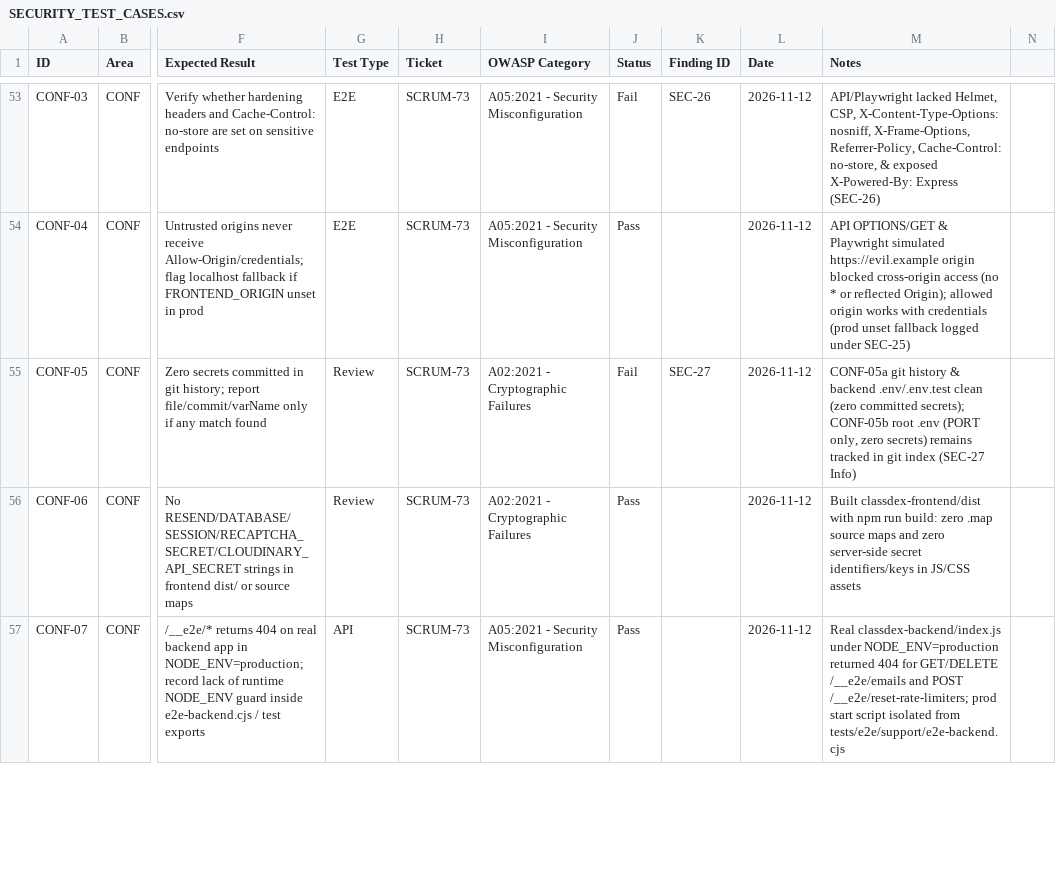
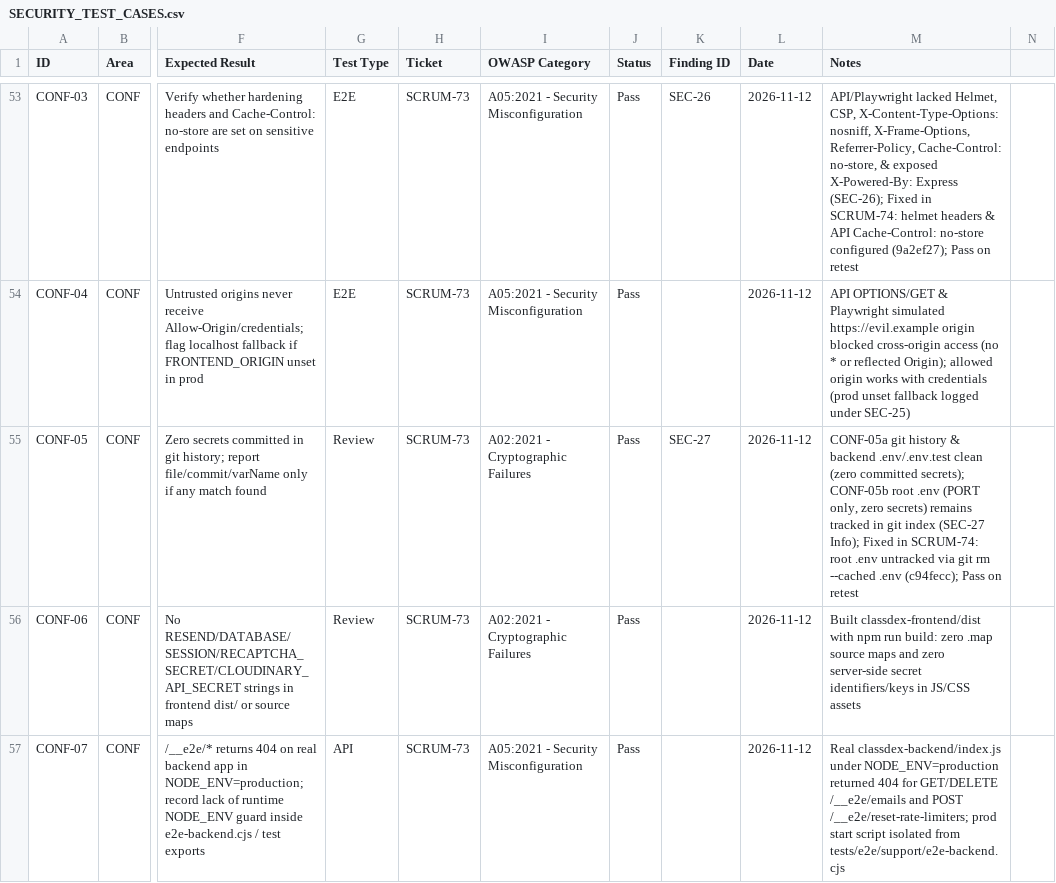
Before and after one commit to wayne-xfx/ClassDex, a CSV file: docs/testing/security/SECURITY_TEST_CASES.csv, drawn as a sheet; only a part is shown, gaps mark what is left out; the diff covers the shown part only; the diff names each change by its address in the sheet, - before the commit and + after, or states it on an @@ line.

Commit message:
docs(security): SCRUM-74 finalize findings, test cases, and Sprint 6.2 report

```diff
--- a/docs/testing/security/SECURITY_TEST_CASES.csv
+++ b/docs/testing/security/SECURITY_TEST_CASES.csv
-J53 (Status): Fail
+J53 (Status): Pass
-M53 (Notes): …X-Powered-By: Express (SEC-26)
+M53 (Notes): …X-Powered-By: Express (SEC-26); Fixed in SCRUM-74: helmet headers & API Cache-Control: no-store configured (9a2ef27); Pass on retest
-J55 (Status): Fail
+J55 (Status): Pass
-M55 (Notes): …index (SEC-27 Info)
+M55 (Notes): …index (SEC-27 Info); Fixed in SCRUM-74: root .env untracked via git rm --cached .env (c94fecc); Pass on retest
```
Also changed, not shown: 57 edited cells elsewhere in this file, 2 other files.
